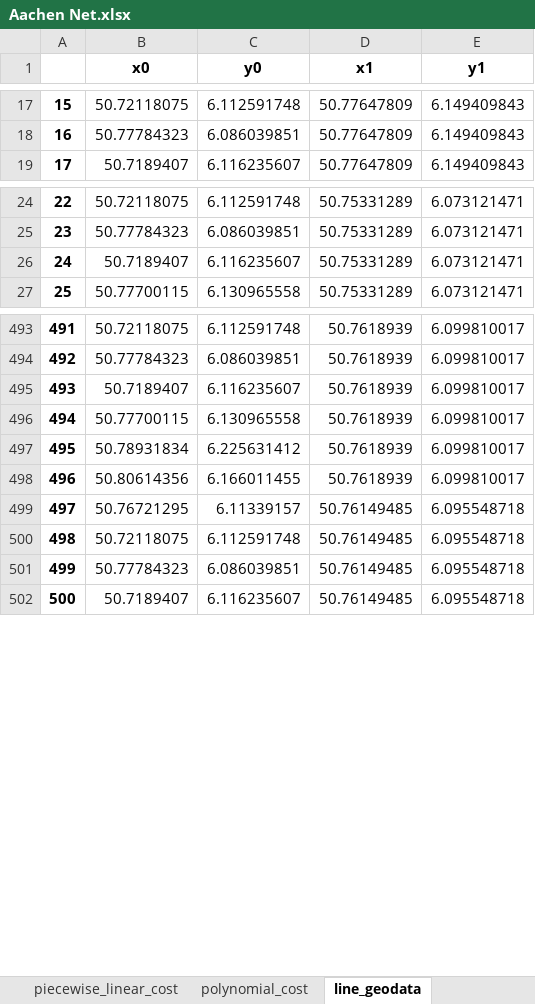
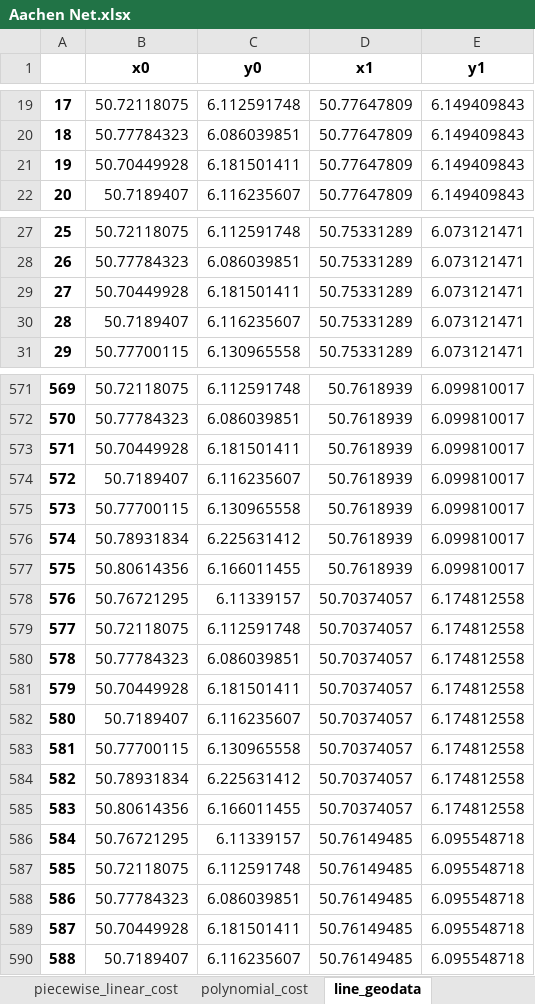
Before and after one commit to felipeaagoncalves/FlAixEnergy-Project, an Excel workbook: pandapower/Firmware/Aachen Net.xlsx, sheet line_geodata, drawn as a sheet; only a part is shown, gaps mark what is left out; values as stored, in another font and other column widths than the file's, no borders; the diff covers the shown part only; the diff names each change by its address in the sheet, - before the commit and + after, or states it on an @@ line.

```diff
--- a/pandapower/Firmware/Aachen Net.xlsx (sheet line_geodata)
+++ b/pandapower/Firmware/Aachen Net.xlsx (sheet line_geodata)
@@ column A renumbered from row 6 down @@
+row 21: 19 | 50.70449928 | 6.181501411 | 50.77647809 | 6.149409843
+row 29: 27 | 50.70449928 | 6.181501411 | 50.75331289 | 6.073121471
+row 573: 571 | 50.70449928 | 6.181501411 | 50.7618939 | 6.099810017
+row 578: 576 | 50.76721295 | 6.11339157 | 50.70374057 | 6.174812558
+row 579: 577 | 50.72118075 | 6.112591748 | 50.70374057 | 6.174812558
+row 580: 578 | 50.77784323 | 6.086039851 | 50.70374057 | 6.174812558
+row 581: 579 | 50.70449928 | 6.181501411 | 50.70374057 | 6.174812558
+row 582: 580 | 50.7189407 | 6.116235607 | 50.70374057 | 6.174812558
+row 583: 581 | 50.77700115 | 6.130965558 | 50.70374057 | 6.174812558
+row 584: 582 | 50.78931834 | 6.225631412 | 50.70374057 | 6.174812558
+row 585: 583 | 50.80614356 | 6.166011455 | 50.70374057 | 6.174812558
+row 589: 587 | 50.70449928 | 6.181501411 | 50.76149485 | 6.095548718
```
Also changed, not shown: 126 added rows elsewhere in this sheet, sheet line, sheet gen, sheet switch, sheet load, sheet bus, sheet bus_geodata, 2 more sheets, Google Maps/Generation_Geocode.xlsx, 15 other files.
